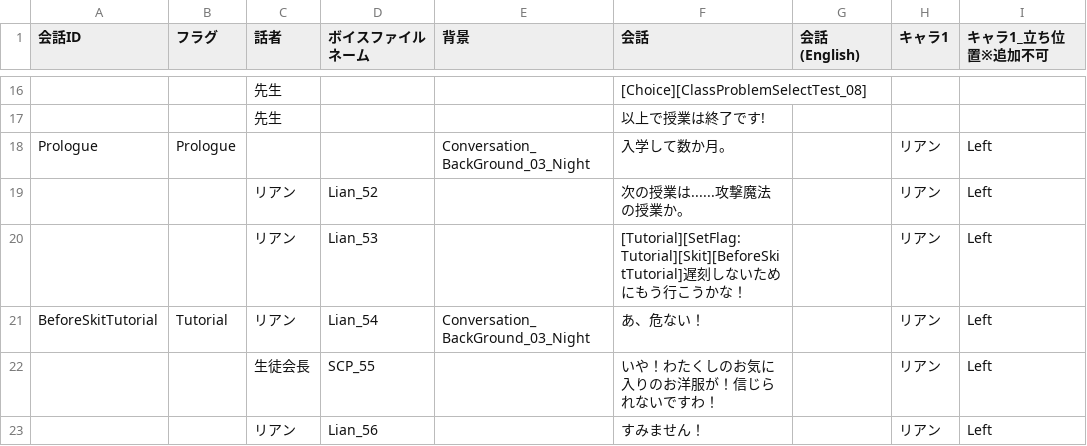
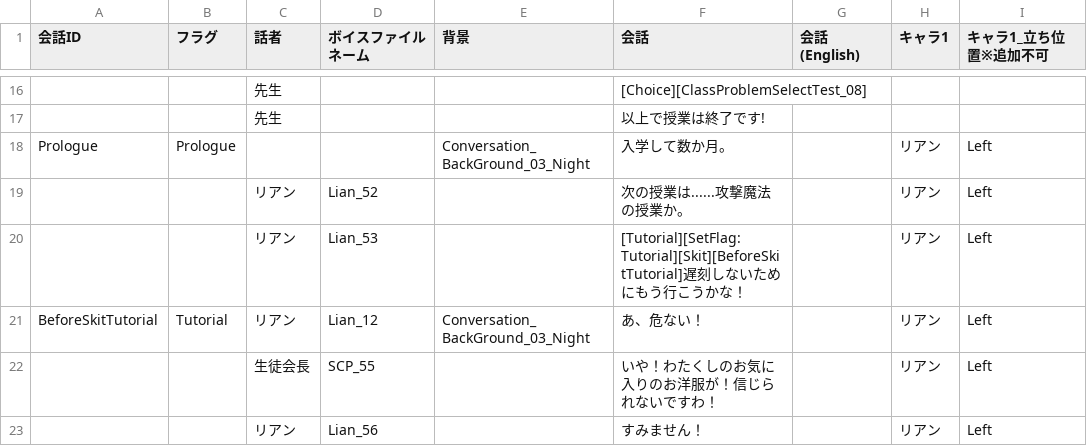
Before and after one commit to VGA-Team2024/TeamB, a CSV file: Assets/DataAsset/MasterData/SkitMasterData.csv, drawn as a sheet; only a part is shown, gaps mark what is left out; the diff names each change by its address in the sheet, - before the commit and + after, or states it on an @@ line.

```diff
--- a/Assets/DataAsset/MasterData/SkitMasterData.csv
+++ b/Assets/DataAsset/MasterData/SkitMasterData.csv
-D21 (ボイスファイルネーム): Lian_54
+D21 (ボイスファイルネーム): Lian_12
```
Also changed, not shown: 2 other files.
